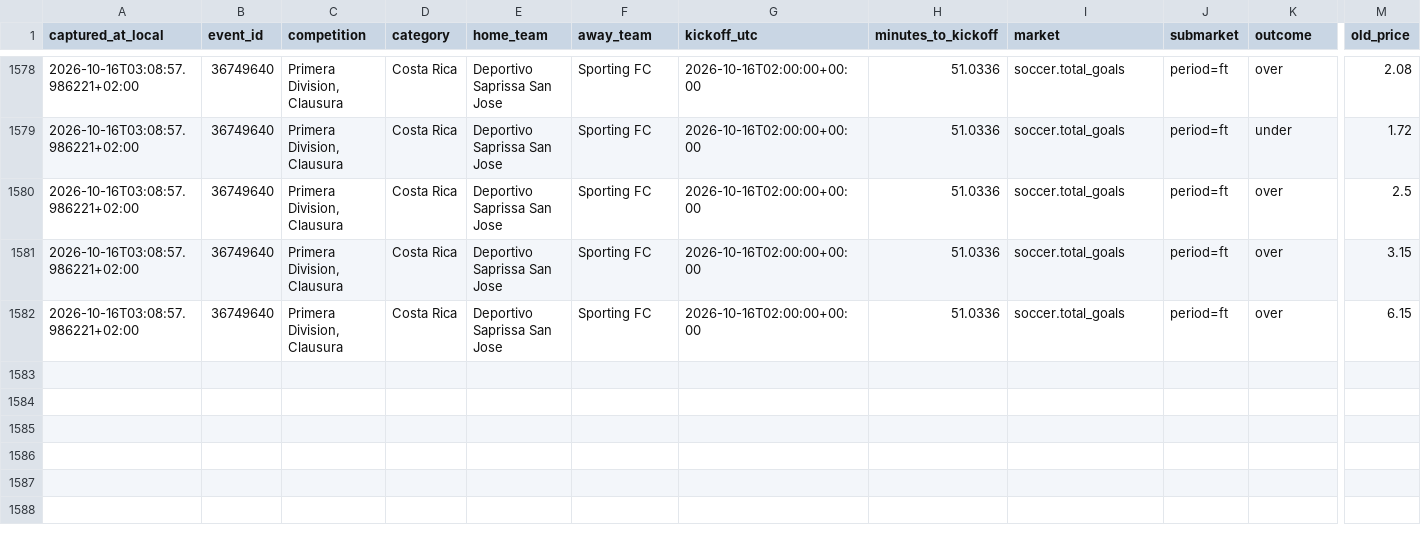
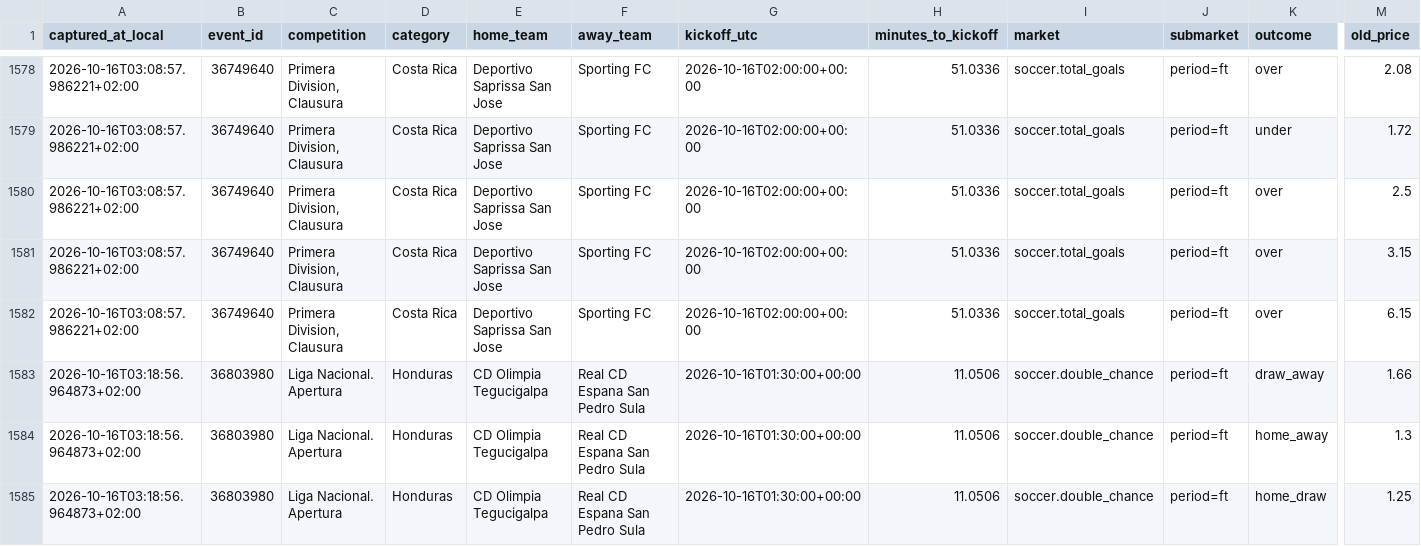
Before and after one commit to ILNIENTE1989/quote-shadow-v2, a CSV file: data/cloudbet/changes/2026-10-16.csv, drawn as a sheet; only a part is shown, gaps mark what is left out; rows hold the shown columns only; the diff names each change by its address in the sheet, - before the commit and + after, or states it on an @@ line.

Commit message:
data: snapshot Cloudbet

```diff
--- a/data/cloudbet/changes/2026-10-16.csv
+++ b/data/cloudbet/changes/2026-10-16.csv
+row 1583: 2026-10-16T03:18:56.964873+02:00 | 36803980 | Liga Nacional. Apertura | Honduras | CD Olimpia Tegucigalpa | Real CD Espana San Pedro Sula | 2026-10-16T01:30:00+00:00 | 11.0506 | soccer.double_chance | period=ft | draw_away | 1.66
+row 1584: 2026-10-16T03:18:56.964873+02:00 | 36803980 | Liga Nacional. Apertura | Honduras | CD Olimpia Tegucigalpa | Real CD Espana San Pedro Sula | 2026-10-16T01:30:00+00:00 | 11.0506 | soccer.double_chance | period=ft | home_away | 1.3
+row 1585: 2026-10-16T03:18:56.964873+02:00 | 36803980 | Liga Nacional. Apertura | Honduras | CD Olimpia Tegucigalpa | Real CD Espana San Pedro Sula | 2026-10-16T01:30:00+00:00 | 11.0506 | soccer.double_chance | period=ft | home_draw | 1.25
```
Also changed, not shown: 2 other files.
